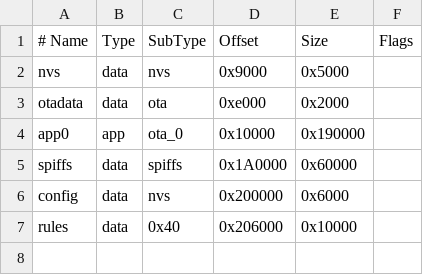
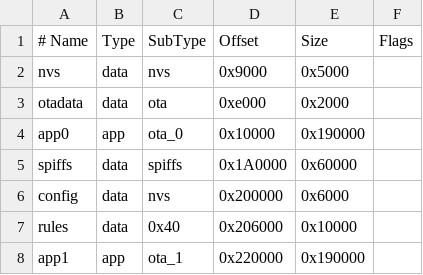
Before and after one commit to matt-pinder/esp32-canboard, a CSV file: partitions.csv, drawn as a sheet; the diff names each change by its address in the sheet, - before the commit and + after, or states it on an @@ line.

```diff
--- a/partitions.csv
+++ b/partitions.csv
+row 8: app1 | app | ota_1 | 0x220000 | 0x190000
```
Also changed, not shown: 9 other files.
